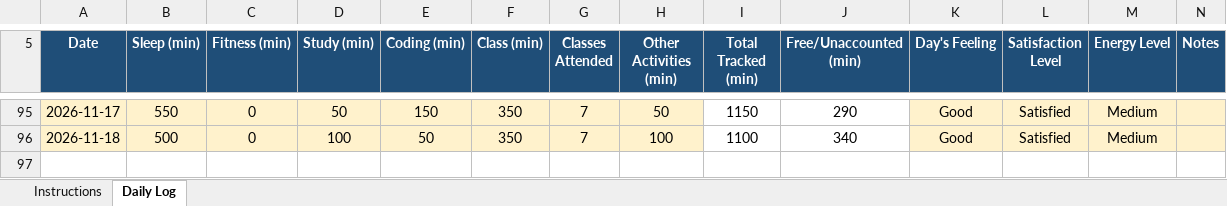
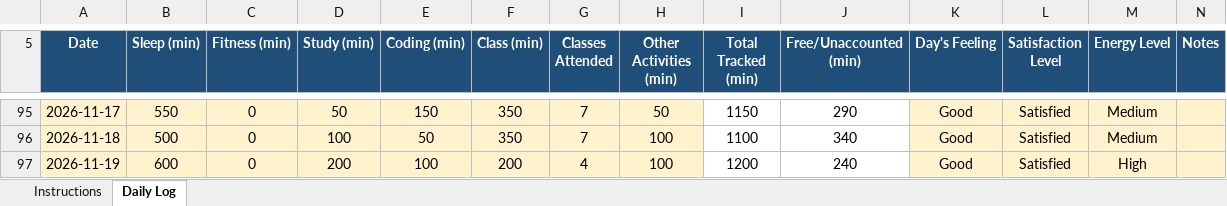
Before and after one commit to akshat0052/CAP776, an Excel workbook: 12622743.xlsx, sheet Daily Log, drawn as a sheet; only a part is shown, gaps mark what is left out; values as stored, in another font and other column widths than the file's, no borders; conditional formats not drawn; the diff names each change by its address in the sheet, - before the commit and + after, or states it on an @@ line.

```diff
--- a/12622743.xlsx (sheet Daily Log)
+++ b/12622743.xlsx (sheet Daily Log)
+row 97: 2026-11-19 | 600 | 0 | 200 | 100 | 200 | 4 | 100 | 1200 | 240 | Good | Satisfied | High
```
Also changed, not shown: 1 other file.
